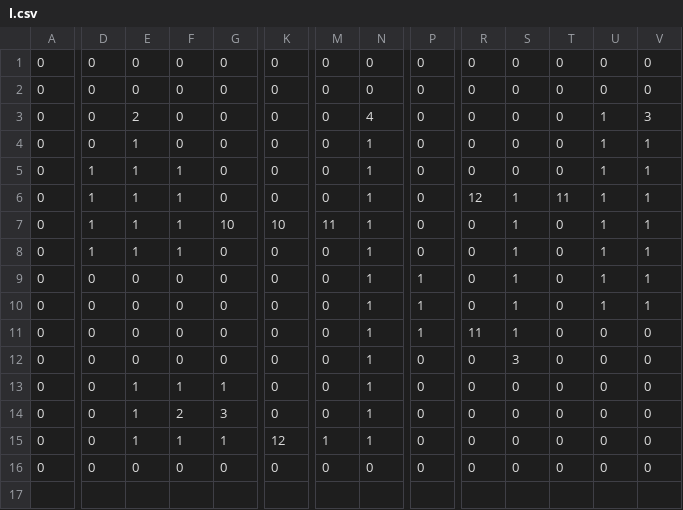
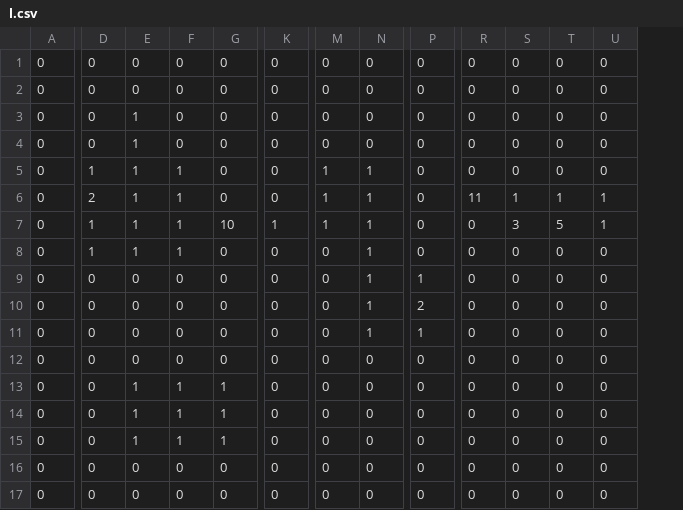
Before and after one commit to Depiflaks/PyGameProject, a CSV file: resources/levels/l2/l.csv, drawn as a sheet; only a part is shown, gaps mark what is left out; removed rows and columns are numbered as before the commit, all else as after; rows hold the shown columns only; the diff covers the shown part only; the diff names each change by its address in the sheet, - before the commit and + after, or states it on an @@ line.

```diff
--- a/resources/levels/l2/l.csv
+++ b/resources/levels/l2/l.csv
-column V, rows 1-16: 0 | 0 | 3 | 1 | 1 | 1 | 1 | 1 | 1 | 1 | 0 | 0 | 0 | 0 | 0 | 0
-E3: 2
+E3: 1
-N3: 4
+N3: 0
-U3:U5: 1
+U3:U5: 0
-N4: 1
+N4: 0
-M5:M6: 0
+M5:M6: 1
-D6: 1
+D6: 2
-R6: 12
+R6: 11
-T6: 11
+T6: 1
-K7: 10
+K7: 1
-M7: 11
+M7: 1
-S7: 1
+S7: 3
-T7: 0
+T7: 5
-S8:S11: 1
+S8:S11: 0
-U8:U10: 1
+U8:U10: 0
-P10: 1
+P10: 2
-R11: 11
+R11: 0
-N12:N15: 1
+N12:N15: 0
-S12: 3
+S12: 0
-F14: 2
+F14: 1
-G14: 3
+G14: 1
-K15: 12
+K15: 0
-M15: 1
+M15: 0
+row 17: 0 | 0 | 0 | 0 | 0 | 0 | 0 | 0 | 0 | 0 | 0 | 0 | 0
```
Also changed, not shown: 2 edited cells elsewhere in this file, 2 other files.
